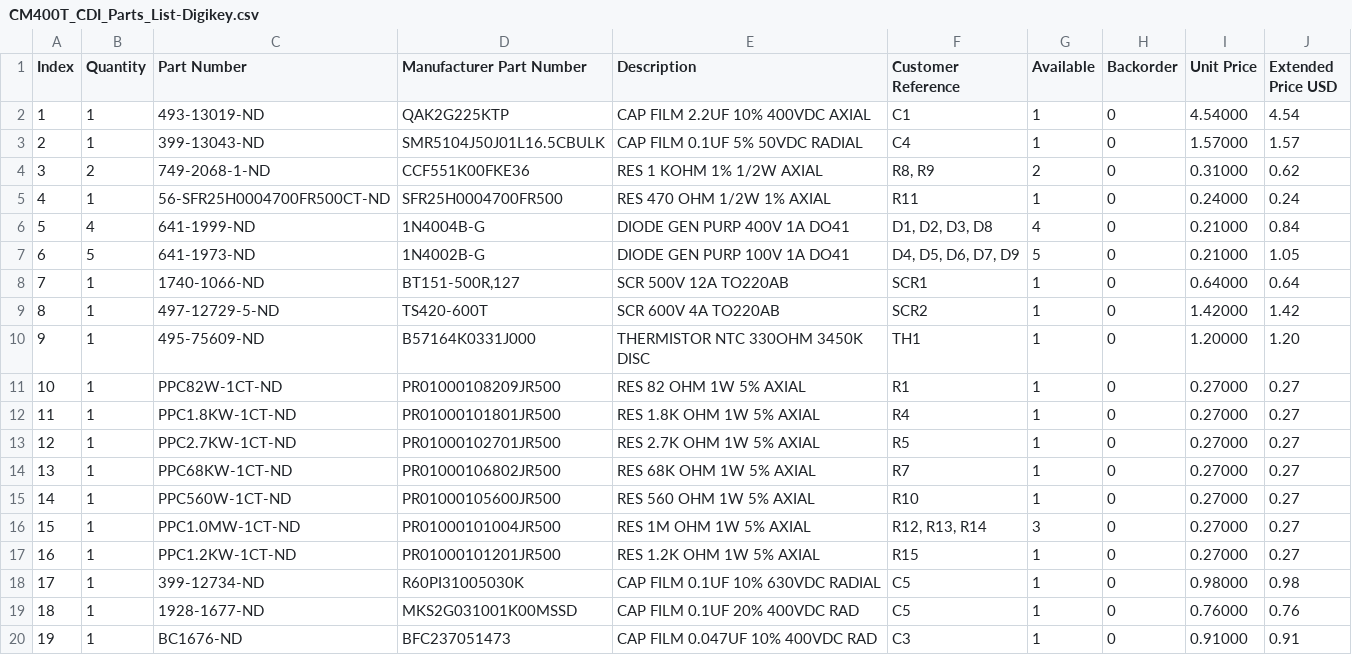
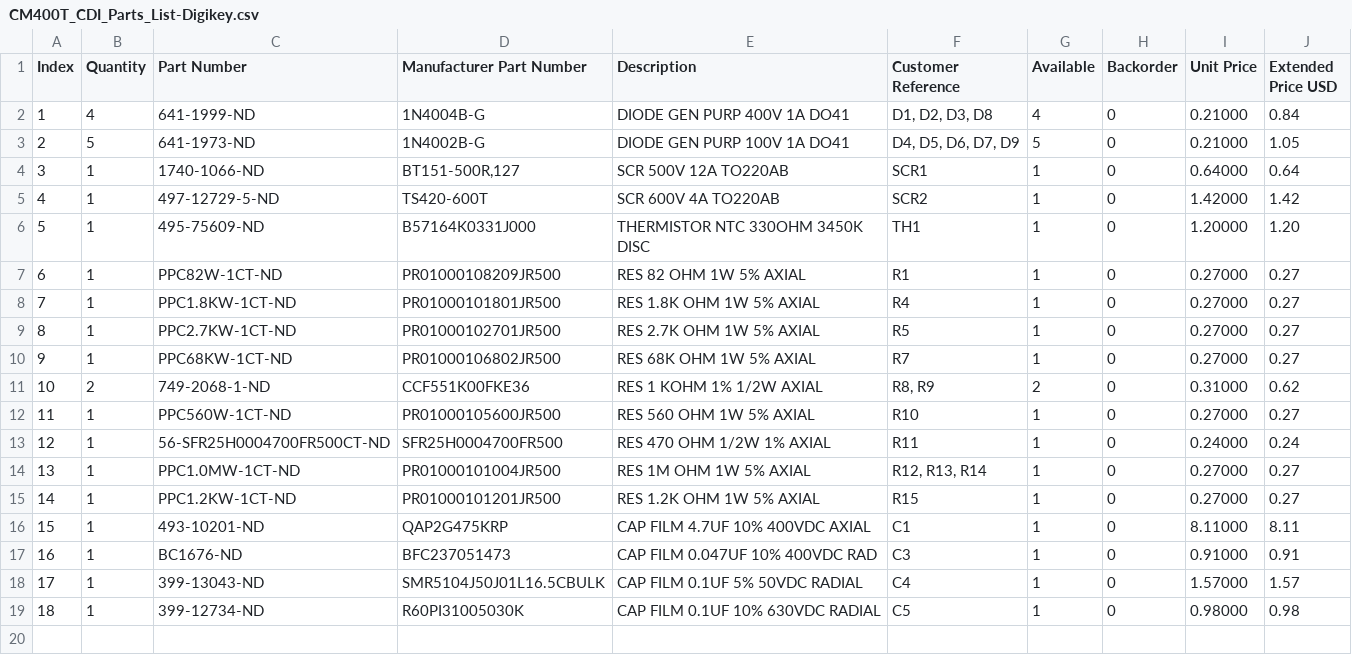
Before and after one commit to maraakate/Honda_CM400T_CDI, a CSV file: CM400T_CDI_Parts_List-Digikey.csv, drawn as a sheet; removed rows and columns are numbered as before the commit, all else as after; the diff names each change by its address in the sheet, - before the commit and + after, or states it on an @@ line.

Commit message:
Organize digikey CSV.

```diff
--- a/CM400T_CDI_Parts_List-Digikey.csv
+++ b/CM400T_CDI_Parts_List-Digikey.csv
-row 2: 1 | 1 | 493-13019-ND | QAK2G225KTP | CAP FILM 2.2UF 10% 400VDC AXIAL | C1 | 1 | 0 | 4.54000 | 4.54
@@ column A (Index) renumbered between rows 2 and 19 @@
@@ row 4 moved to row 11: 10 @@
@@ row 5 moved to row 13: 12 @@
-G14 (Available): 3
+G14 (Available): 1
+row 16: 15 | 1 | 493-10201-ND | QAP2G475KRP | CAP FILM 4.7UF 10% 400VDC AXIAL | C1 | 1 | 0 | 8.11000 | 8.11
@@ row 20 moved to row 17: 16 @@
@@ row 3 moved to row 18: 17 @@
-row 19: 18 | 1 | 1928-1677-ND | MKS2G031001K00MSSD | CAP FILM 0.1UF 20% 400VDC RAD | C5 | 1 | 0 | 0.76000 | 0.76
```
